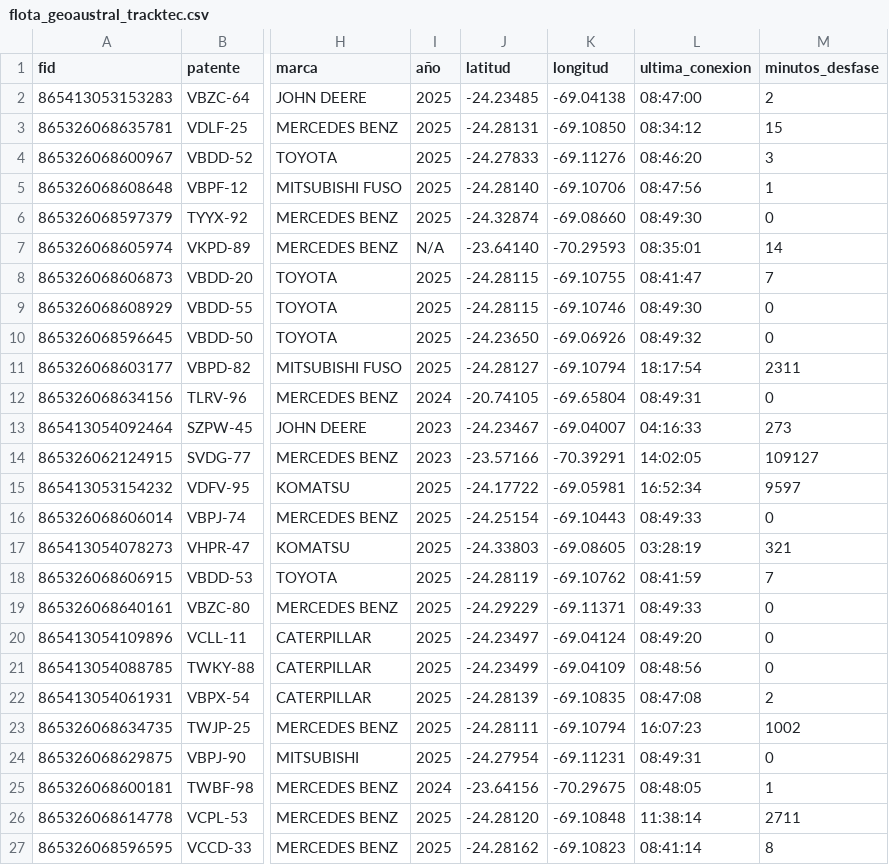
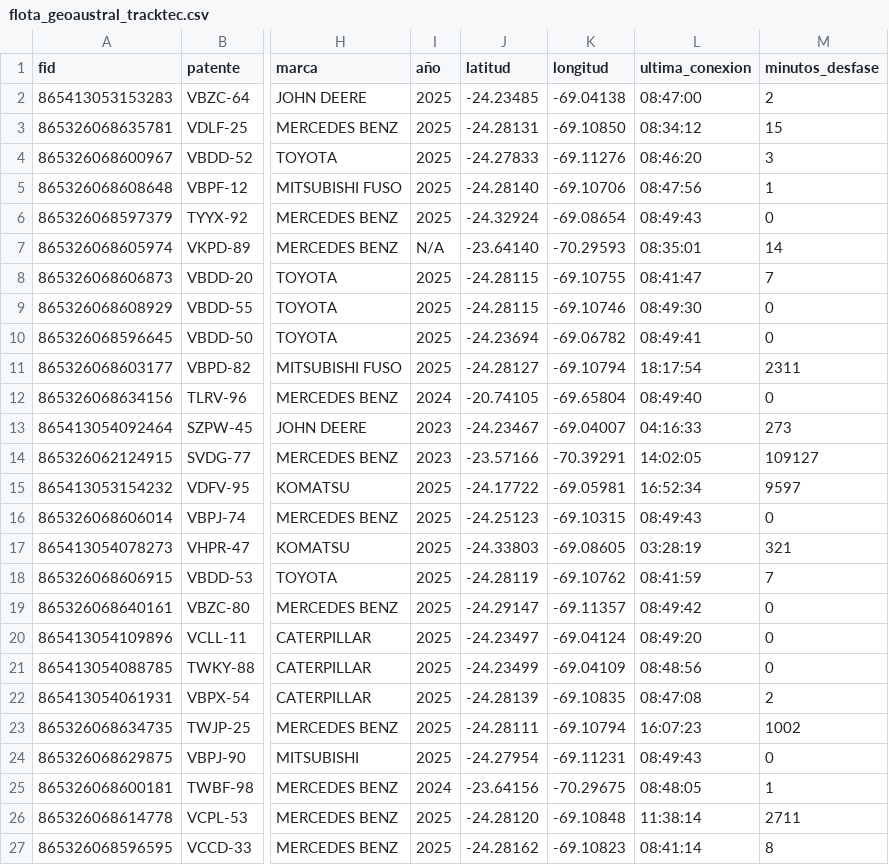
Before and after one commit to benjatus/qgis, a CSV file: flota_geoaustral_tracktec.csv, drawn as a sheet; only a part is shown, gaps mark what is left out; the diff names each change by its address in the sheet, - before the commit and + after, or states it on an @@ line.

Commit message:
Auto-update: 08:49:45

```diff
--- a/flota_geoaustral_tracktec.csv
+++ b/flota_geoaustral_tracktec.csv
-J6 (latitud): -24.32874
+J6 (latitud): -24.32924
-K6 (longitud): -69.08660
+K6 (longitud): -69.08654
-L6 (ultima_conexion): 08:49:30
+L6 (ultima_conexion): 08:49:43
-J10 (latitud): -24.23650
+J10 (latitud): -24.23694
-K10 (longitud): -69.06926
+K10 (longitud): -69.06782
-L10 (ultima_conexion): 08:49:32
+L10 (ultima_conexion): 08:49:41
-L12 (ultima_conexion): 08:49:31
+L12 (ultima_conexion): 08:49:40
-J16 (latitud): -24.25154
+J16 (latitud): -24.25123
-K16 (longitud): -69.10443
+K16 (longitud): -69.10315
-L16 (ultima_conexion): 08:49:33
+L16 (ultima_conexion): 08:49:43
-J19 (latitud): -24.29229
+J19 (latitud): -24.29147
-K19 (longitud): -69.11371
+K19 (longitud): -69.11357
-L19 (ultima_conexion): 08:49:33
+L19 (ultima_conexion): 08:49:42
-L24 (ultima_conexion): 08:49:31
+L24 (ultima_conexion): 08:49:43
```
